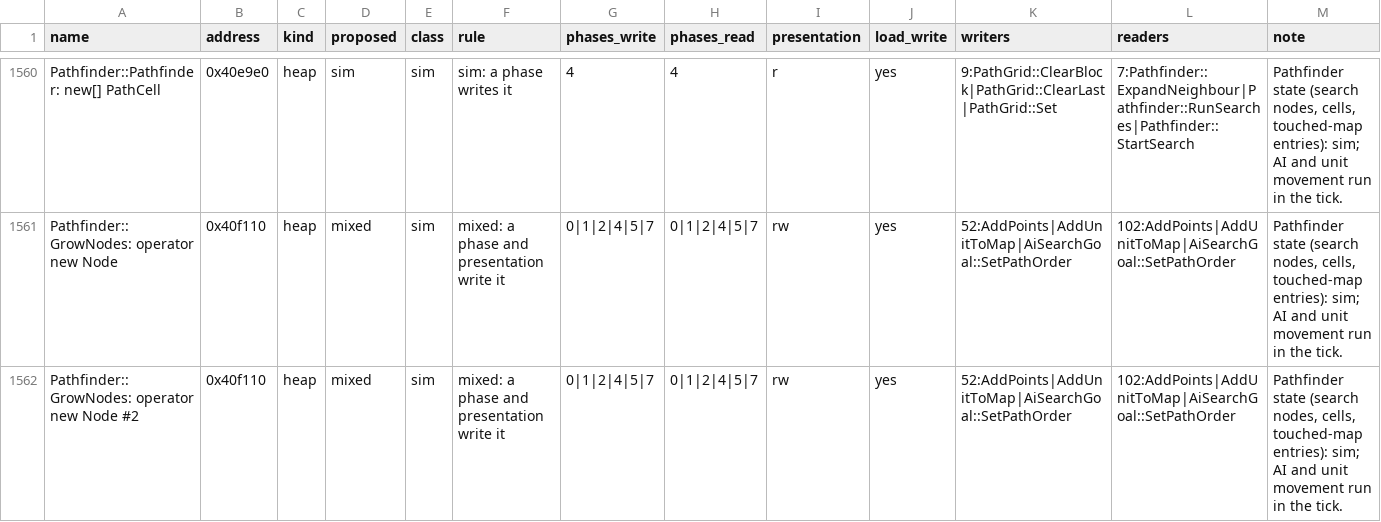
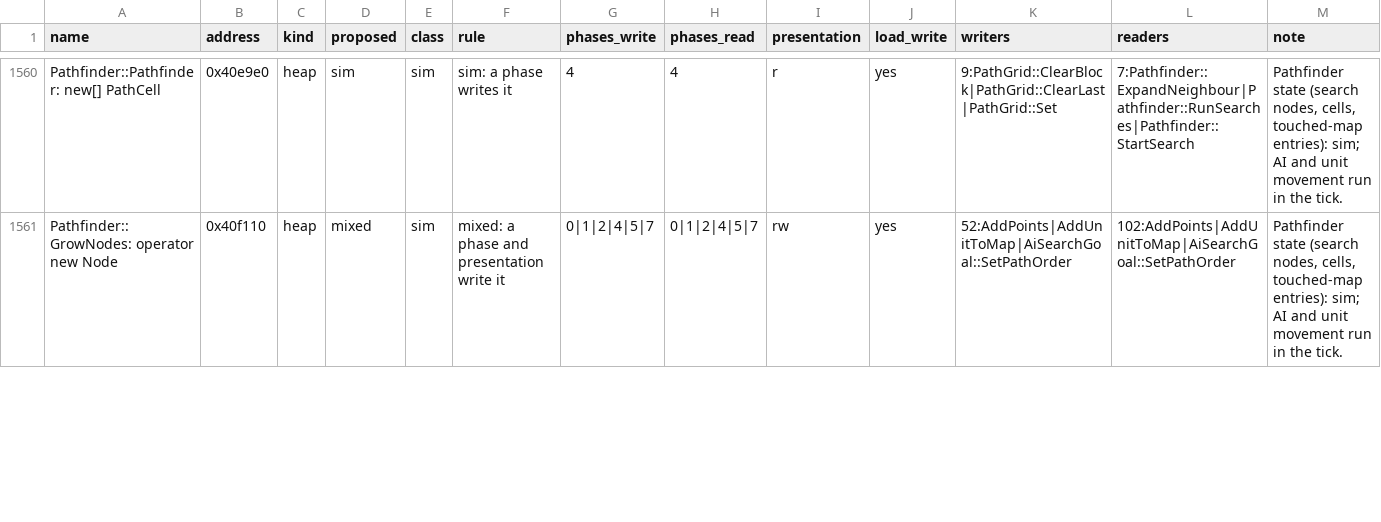
Before and after one commit to ozgb/byte-tactics-moddable, a CSV file: data/state_classes.csv, drawn as a sheet; only a part is shown, gaps mark what is left out; the diff covers the shown part only.

```diff
--- a/data/state_classes.csv
+++ b/data/state_classes.csv
@@ -1561,2 +1561 @@ Pathfinder::Pathfinder: new[] PathCell,0x40e9e0,heap,sim,sim,sim: a phase writes
 Pathfinder::GrowNodes: operator new Node,0x40f110,heap,mixed,sim,mixed: a phase and presentation write it,0|1|2|4|5|7,0|1|2|4|5|7,rw,yes,52:AddPoints|AddUnitToMap|AiSearchGoal::SetPathOrder,102:AddPoints|AddUnitToMap|AiSearchGoal::SetPathOrder,"Pathfinder state (search nodes, cells, touched-map entries): sim; AI and unit movement run in the tick."
-Pathfinder::GrowNodes: operator new Node #2,0x40f110,heap,mixed,sim,mixed: a phase and presentation write it,0|1|2|4|5|7,0|1|2|4|5|7,rw,yes,52:AddPoints|AddUnitToMap|AiSearchGoal::SetPathOrder,102:AddPoints|AddUnitToMap|AiSearchGoal::SetPathOrder,"Pathfinder state (search nodes, cells, touched-map entries): sim; AI and unit movement run in the tick."
```
Also changed, not shown: 3 added rows and 4 edited cells elsewhere in this file, data/hazards.csv, data/trace_coverage.csv, 1 other file.
